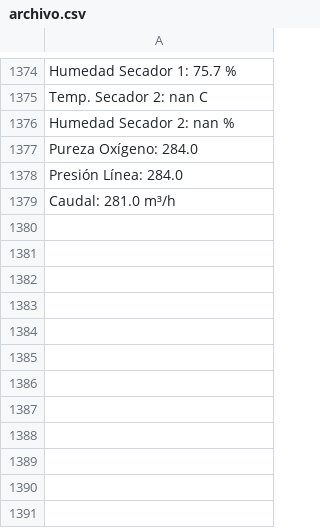
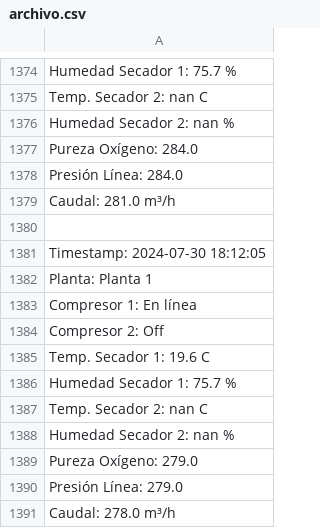
Before and after one commit to Protoski/server, a CSV file: archivo.csv, drawn as a sheet; only a part is shown, gaps mark what is left out; the diff names each change by its address in the sheet, - before the commit and + after, or states it on an @@ line.

Commit message:
Actualización de datos desde Arduino

```diff
--- a/archivo.csv
+++ b/archivo.csv
+row 1380: (empty)
+row 1381: Timestamp: 2024-07-30 18:12:05
+row 1382: Planta: Planta 1
+row 1383: Compresor 1: En línea
+row 1384: Compresor 2: Off
+row 1385: Temp. Secador 1: 19.6 C
+row 1386: Humedad Secador 1: 75.7 %
+row 1387: Temp. Secador 2: nan C
+row 1388: Humedad Secador 2: nan %
+row 1389: Pureza Oxígeno: 279.0
+row 1390: Presión Línea: 279.0
+row 1391: Caudal: 278.0 m³/h
```
